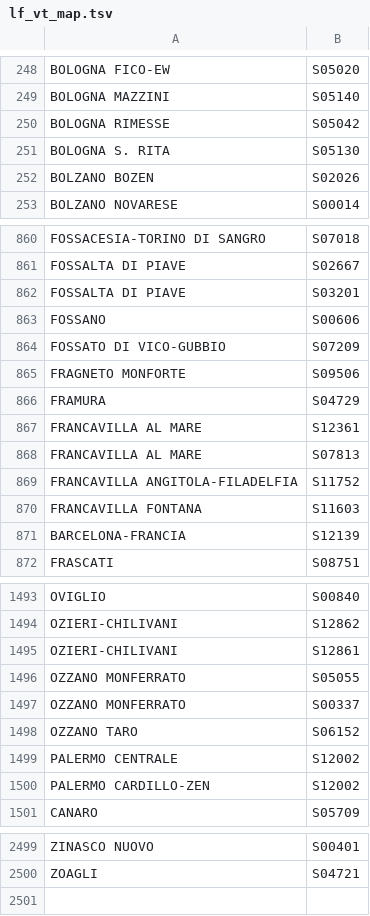
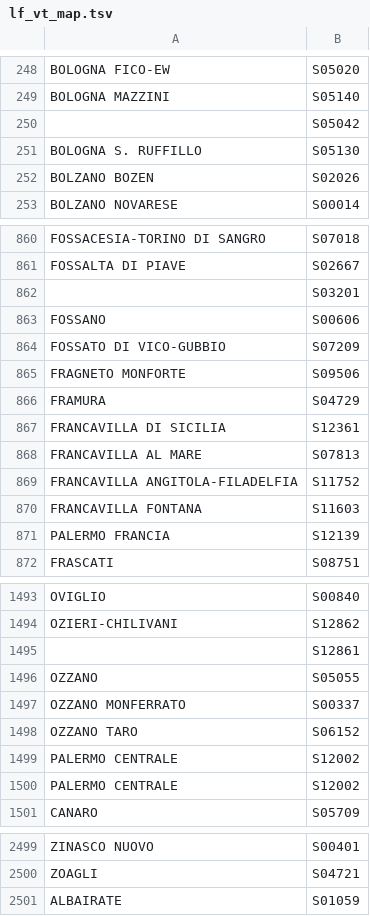
Before and after one commit to eutampieri/trenitalia, a TSV file: lf_vt_map.tsv, drawn as a sheet; only a part is shown, gaps mark what is left out; the diff covers the shown part only.

```diff
--- a/lf_vt_map.tsv
+++ b/lf_vt_map.tsv
@@ -249,4 +249,4 @@ BOLOGNA FICO-EW	S05020
 BOLOGNA MAZZINI	S05140
-BOLOGNA RIMESSE	S05042
-BOLOGNA S. RITA	S05130
+	S05042
+BOLOGNA S. RUFFILLO	S05130
 BOLZANO BOZEN	S02026
@@ -861,3 +861,3 @@ FOSSACESIA-TORINO DI SANGRO	S07018
 FOSSALTA DI PIAVE	S02667
-FOSSALTA DI PIAVE	S03201
+	S03201
 FOSSANO	S00606
@@ -866,3 +866,3 @@ FRAGNETO MONFORTE	S09506
 FRAMURA	S04729
-FRANCAVILLA AL MARE	S12361
+FRANCAVILLA DI SICILIA	S12361
 FRANCAVILLA AL MARE	S07813
@@ -870,3 +870,3 @@ FRANCAVILLA ANGITOLA-FILADELFIA	S11752
 FRANCAVILLA FONTANA	S11603
-BARCELONA-FRANCIA	S12139
+PALERMO FRANCIA	S12139
 FRASCATI	S08751
@@ -1494,4 +1494,4 @@ OVIGLIO	S00840
 OZIERI-CHILIVANI	S12862
-OZIERI-CHILIVANI	S12861
-OZZANO MONFERRATO	S05055
+	S12861
+OZZANO	S05055
 OZZANO MONFERRATO	S00337
@@ -1499,3 +1499,3 @@ OZZANO TARO	S06152
 PALERMO CENTRALE	S12002
-PALERMO CARDILLO-ZEN	S12002
+PALERMO CENTRALE	S12002
 CANARO	S05709
@@ -2500 +2500,2 @@ ZINASCO NUOVO	S00401
 ZOAGLI	S04721
+ALBAIRATE	S01059
```
Also changed, not shown: 93 edited cells elsewhere in this file.
